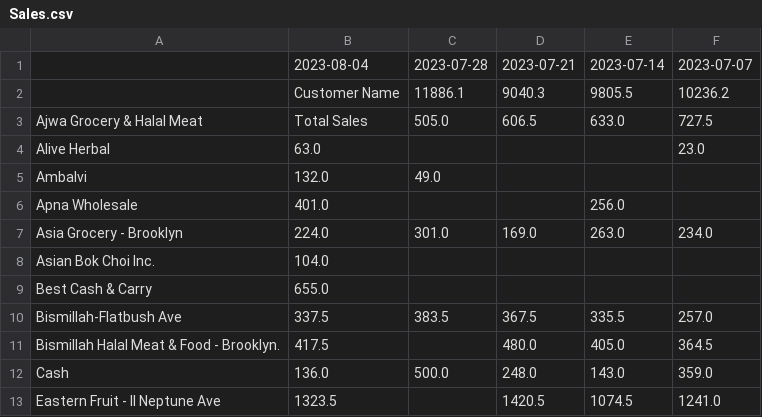
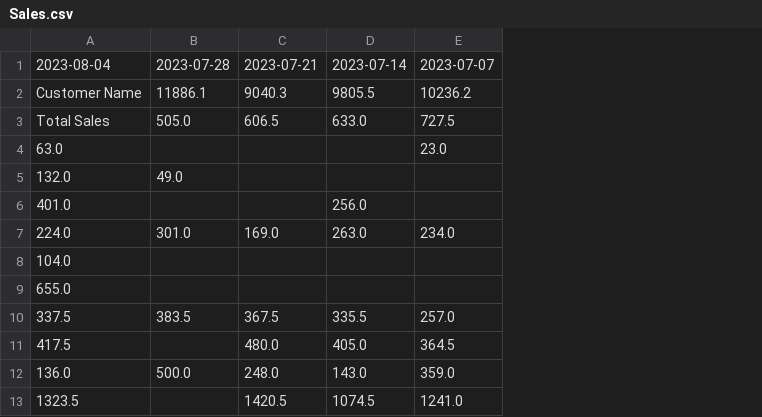
Before and after one commit to DarpanVegetables/Sales, a CSV file: Sales.csv, drawn as a sheet; only a part is shown; the diff names each change by its address in the sheet, - before the commit and + after, or states it on an @@ line.

Commit message:
Updating CSV file

```diff
--- a/Sales.csv
+++ b/Sales.csv
-column A, rows 3-13: Ajwa Grocery & Halal Meat | Alive Herbal | Ambalvi | Apna Wholesale | Asia Grocery - Brooklyn | Asian Bok Choi Inc. | Best Cash & Carry | Bismillah-Flatbush Ave | Bismillah Halal Meat & Food - Brooklyn. | Cash | Eastern Fruit - ll Neptune Ave
```
